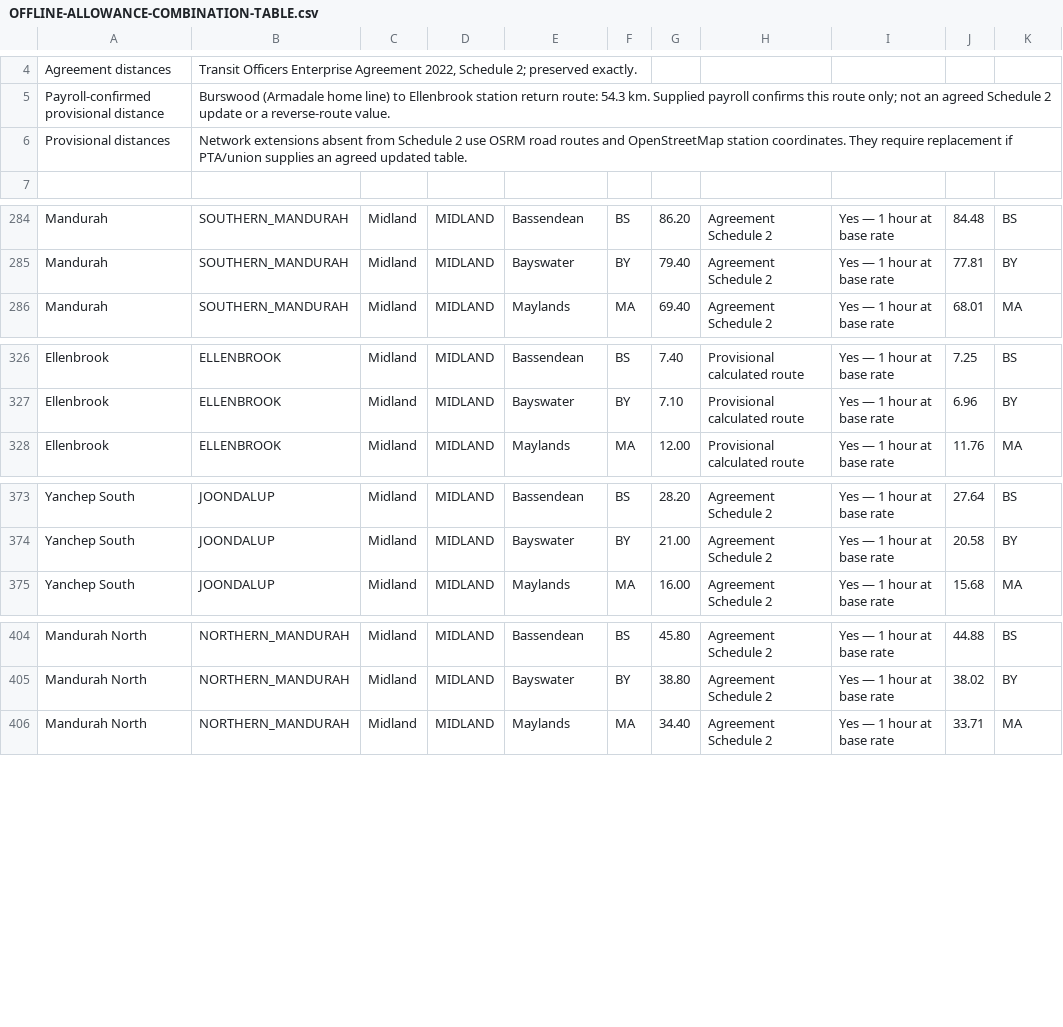
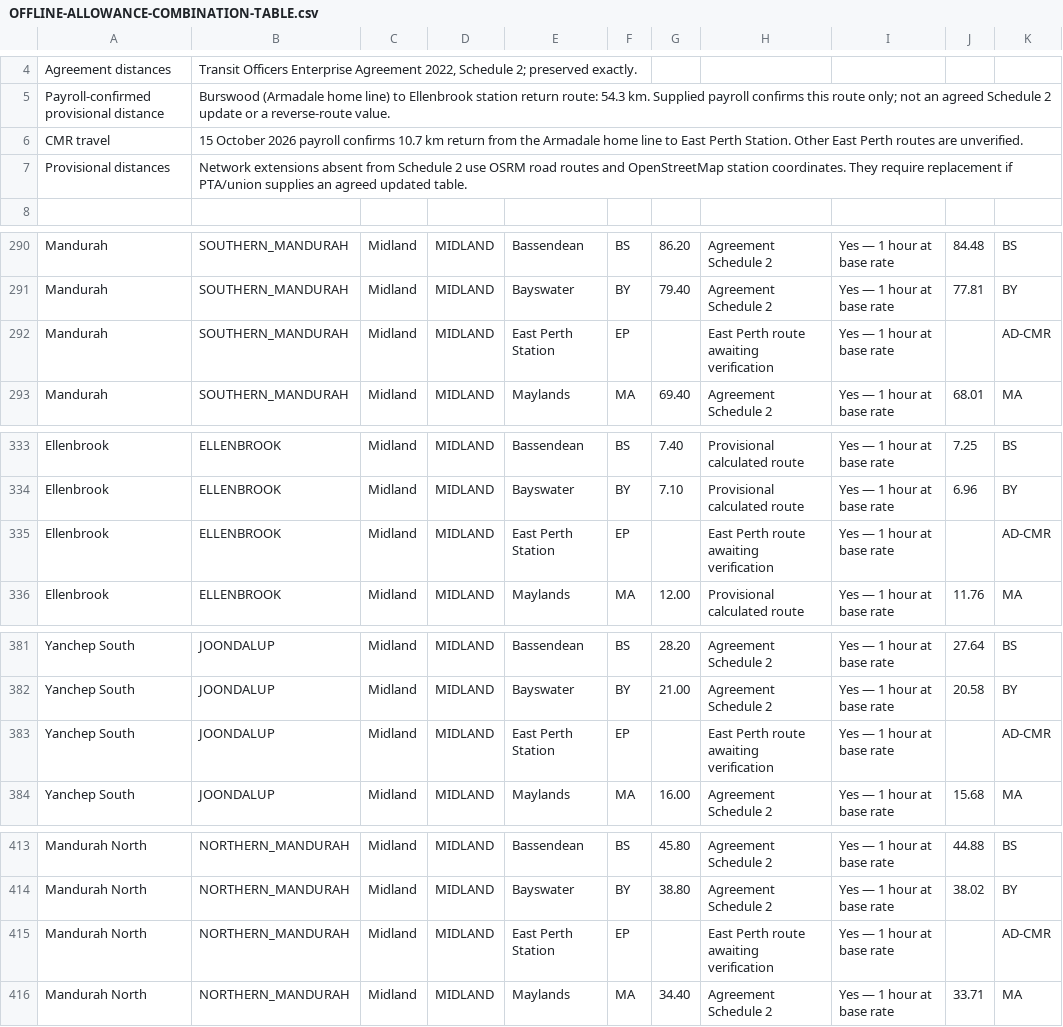
Before and after one commit to shiftmate-pta/ShiftMate---TESTING, a CSV file: OFFLINE-ALLOWANCE-COMBINATION-TABLE.csv, drawn as a sheet; only a part is shown, gaps mark what is left out; the diff covers the shown part only; the diff names each change by its address in the sheet, - before the commit and + after, or states it on an @@ line.

Commit message:
Update training, Perth, CMR and standby shifts on TEST

```diff
--- a/OFFLINE-ALLOWANCE-COMBINATION-TABLE.csv
+++ b/OFFLINE-ALLOWANCE-COMBINATION-TABLE.csv
+row 6: CMR travel | 15 October 2026 payroll confirms 10.7 km return from the Armadale home line to East Perth Station. Other East Perth routes are unverified.
+row 292: Mandurah | SOUTHERN_MANDURAH | Midland | MIDLAND | East Perth Station | EP |  | East Perth route awaiting verification | Yes — 1 hour at base rate |  | AD-CMR
+row 335: Ellenbrook | ELLENBROOK | Midland | MIDLAND | East Perth Station | EP |  | East Perth route awaiting verification | Yes — 1 hour at base rate |  | AD-CMR
+row 383: Yanchep South | JOONDALUP | Midland | MIDLAND | East Perth Station | EP |  | East Perth route awaiting verification | Yes — 1 hour at base rate |  | AD-CMR
+row 415: Mandurah North | NORTHERN_MANDURAH | Midland | MIDLAND | East Perth Station | EP |  | East Perth route awaiting verification | Yes — 1 hour at base rate |  | AD-CMR
```
Also changed, not shown: 5 added rows and 9 edited cells elsewhere in this file, 9 other files.
